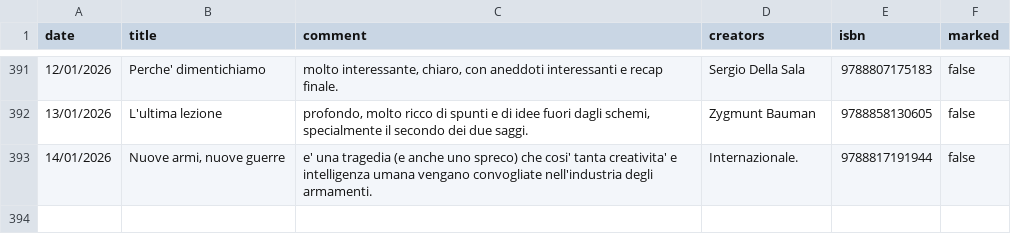
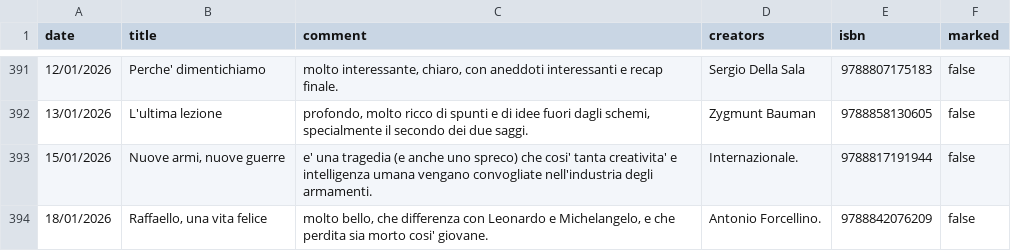
Before and after one commit to andreaiacono/books, a CSV file: data/books.csv, drawn as a sheet; only a part is shown, gaps mark what is left out.

Commit message:
add book

```diff
--- a/data/books.csv
+++ b/data/books.csv
@@ -392,2 +392,3 @@
 "13/01/2026","L'ultima lezione","profondo, molto ricco di spunti e di idee fuori dagli schemi, specialmente il secondo dei due saggi.","Zygmunt Bauman",9788858130605,"false"
-"14/01/2026","Nuove armi, nuove guerre","e' una tragedia (e anche uno spreco) che cosi' tanta creativita' e intelligenza umana vengano convogliate nell'industria degli armamenti.","Internazionale.",9788817191944,"false"
+"15/01/2026","Nuove armi, nuove guerre","e' una tragedia (e anche uno spreco) che cosi' tanta creativita' e intelligenza umana vengano convogliate nell'industria degli armamenti.","Internazionale.",9788817191944,"false"
+"18/01/2026","Raffaello, una vita felice"," molto bello, che differenza con Leonardo e Michelangelo, e che perdita sia morto cosi' giovane.","Antonio Forcellino.",9788842076209,"false"
```
